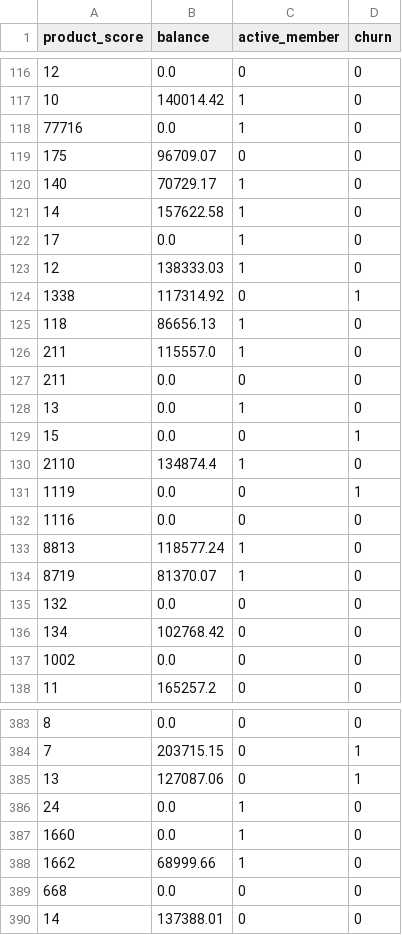
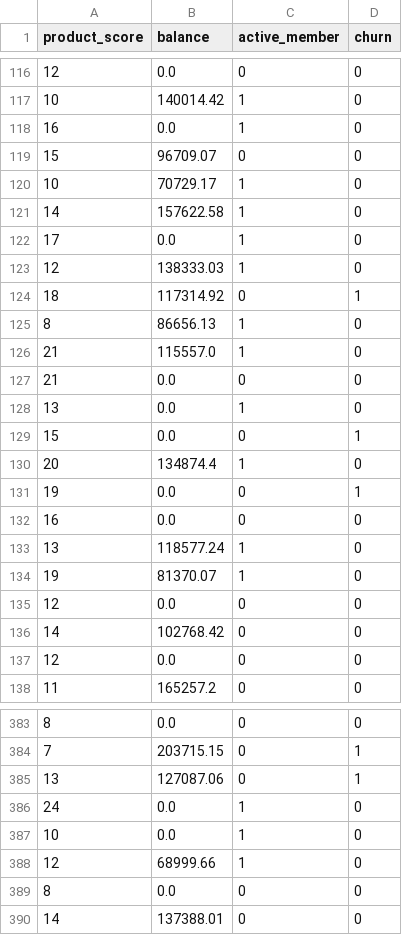
Before and after one commit to RafaelCaballero/tdm, a CSV file: datos/log_churn.csv, drawn as a sheet; only a part is shown, gaps mark what is left out; the diff covers the shown part only.

Commit message:
log_churn.csv

```diff
--- a/datos/log_churn.csv
+++ b/datos/log_churn.csv
@@ -117,5 +117,5 @@ product_score,balance,active_member,churn
 10,140014.42,1,0
-77716,0.0,1,0
-175,96709.07,0,0
-140,70729.17,1,0
+16,0.0,1,0
+15,96709.07,0,0
+10,70729.17,1,0
 14,157622.58,1,0
@@ -123,16 +123,16 @@ product_score,balance,active_member,churn
 12,138333.03,1,0
-1338,117314.92,0,1
-118,86656.13,1,0
-211,115557.0,1,0
-211,0.0,0,0
+18,117314.92,0,1
+8,86656.13,1,0
+21,115557.0,1,0
+21,0.0,0,0
 13,0.0,1,0
 15,0.0,0,1
-2110,134874.4,1,0
-1119,0.0,0,1
-1116,0.0,0,0
-8813,118577.24,1,0
-8719,81370.07,1,0
-132,0.0,0,0
-134,102768.42,0,0
-1002,0.0,0,0
+20,134874.4,1,0
+19,0.0,0,1
+16,0.0,0,0
+13,118577.24,1,0
+19,81370.07,1,0
+12,0.0,0,0
+14,102768.42,0,0
+12,0.0,0,0
 11,165257.2,0,0
@@ -386,5 +386,5 @@ product_score,balance,active_member,churn
 24,0.0,1,0
-1660,0.0,1,0
-1662,68999.66,1,0
-668,0.0,0,0
+10,0.0,1,0
+12,68999.66,1,0
+8,0.0,0,0
 14,137388.01,0,0
```
Also changed, not shown: 74 edited cells elsewhere in this file.
